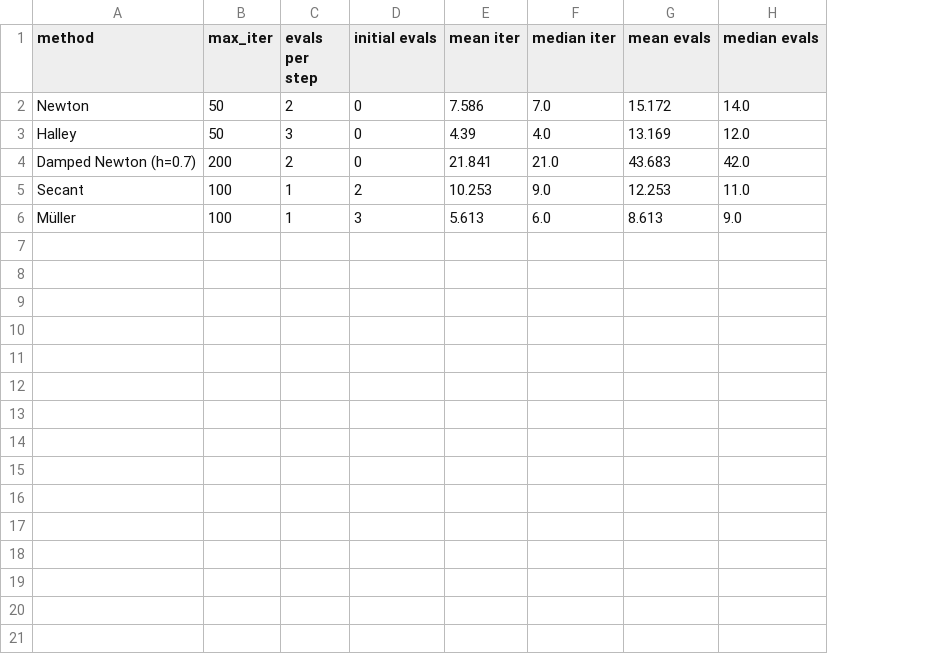
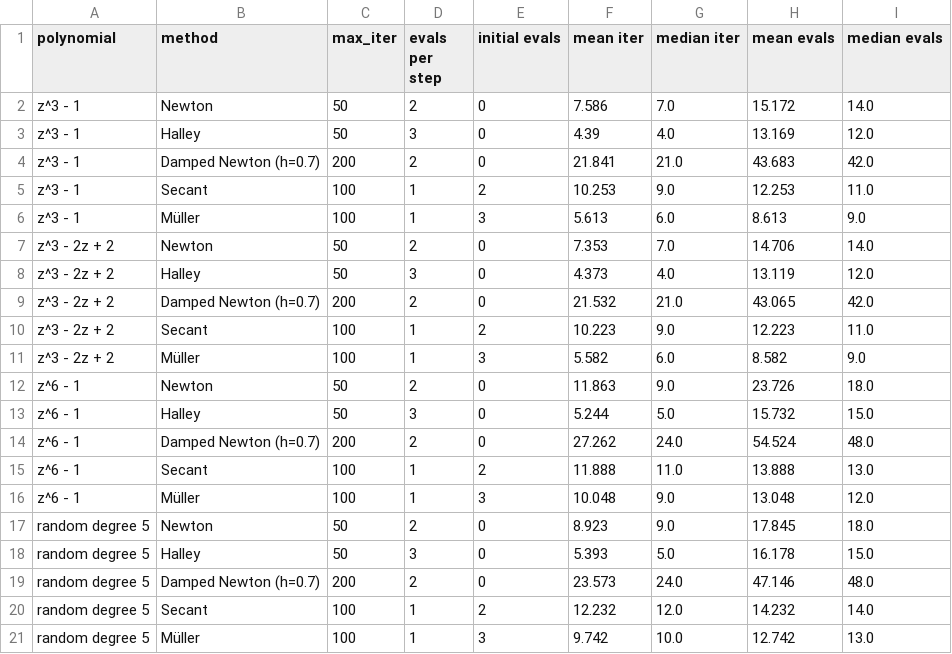
Before and after one commit to alvarofcanteli/newton-fractals, a CSV file: results/e2_cost.csv, drawn as a sheet; the diff names each change by its address in the sheet, - before the commit and + after, or states it on an @@ line.

```diff
--- a/results/e2_cost.csv
+++ b/results/e2_cost.csv
+column A (polynomial), rows 2-6: all z^3 - 1
+row 7: z^3 - 2z + 2 | Newton | 50 | 2 | 0 | 7.353 | 7.0 | 14.706 | 14.0
+row 8: z^3 - 2z + 2 | Halley | 50 | 3 | 0 | 4.373 | 4.0 | 13.119 | 12.0
+row 9: z^3 - 2z + 2 | Damped Newton (h=0.7) | 200 | 2 | 0 | 21.532 | 21.0 | 43.065 | 42.0
+row 10: z^3 - 2z + 2 | Secant | 100 | 1 | 2 | 10.223 | 9.0 | 12.223 | 11.0
+row 11: z^3 - 2z + 2 | Müller | 100 | 1 | 3 | 5.582 | 6.0 | 8.582 | 9.0
+row 12: z^6 - 1 | Newton | 50 | 2 | 0 | 11.863 | 9.0 | 23.726 | 18.0
+row 13: z^6 - 1 | Halley | 50 | 3 | 0 | 5.244 | 5.0 | 15.732 | 15.0
+row 14: z^6 - 1 | Damped Newton (h=0.7) | 200 | 2 | 0 | 27.262 | 24.0 | 54.524 | 48.0
+row 15: z^6 - 1 | Secant | 100 | 1 | 2 | 11.888 | 11.0 | 13.888 | 13.0
+row 16: z^6 - 1 | Müller | 100 | 1 | 3 | 10.048 | 9.0 | 13.048 | 12.0
+row 17: random degree 5 | Newton | 50 | 2 | 0 | 8.923 | 9.0 | 17.845 | 18.0
+row 18: random degree 5 | Halley | 50 | 3 | 0 | 5.393 | 5.0 | 16.178 | 15.0
+row 19: random degree 5 | Damped Newton (h=0.7) | 200 | 2 | 0 | 23.573 | 24.0 | 47.146 | 48.0
+row 20: random degree 5 | Secant | 100 | 1 | 2 | 12.232 | 12.0 | 14.232 | 14.0
+row 21: random degree 5 | Müller | 100 | 1 | 3 | 9.742 | 10.0 | 12.742 | 13.0
```
Also changed, not shown: 2 other files.
